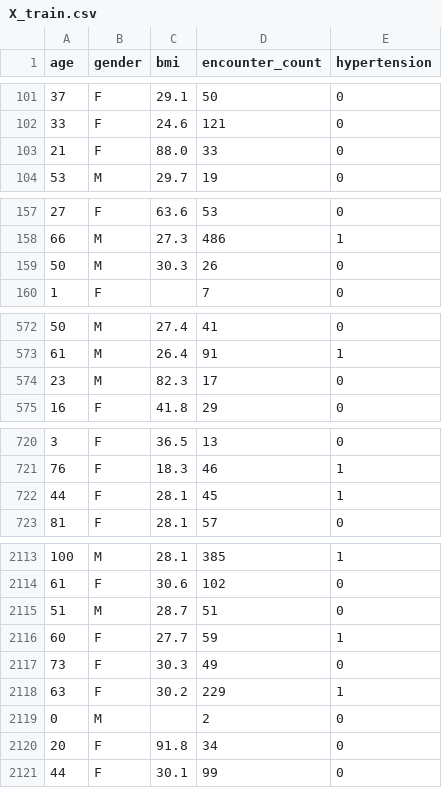
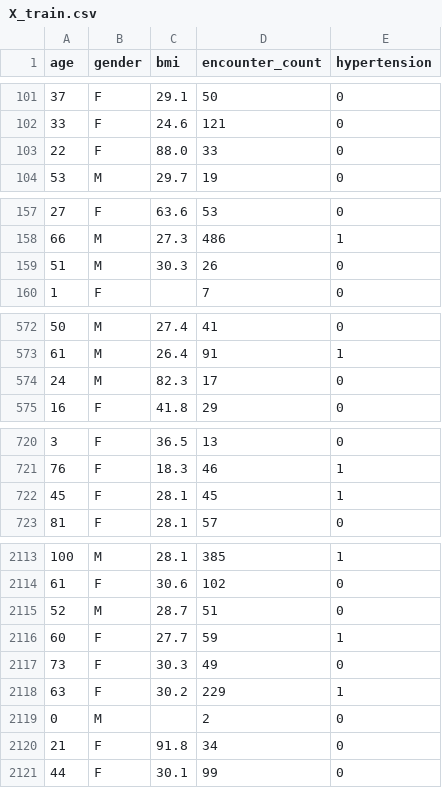
Before and after one commit to reinasdatastudio/healthcare-analytics-platform, a CSV file: data/processed/X_train.csv, drawn as a sheet; only a part is shown, gaps mark what is left out; the diff covers the shown part only.

```diff
--- a/data/processed/X_train.csv
+++ b/data/processed/X_train.csv
@@ -102,3 +102,3 @@ age,gender,bmi,encounter_count,hypertension
 33,F,24.6,121,0
-21,F,88.0,33,0
+22,F,88.0,33,0
 53,M,29.7,19,0
@@ -158,3 +158,3 @@ age,gender,bmi,encounter_count,hypertension
 66,M,27.3,486,1
-50,M,30.3,26,0
+51,M,30.3,26,0
 1,F,,7,0
@@ -573,3 +573,3 @@ age,gender,bmi,encounter_count,hypertension
 61,M,26.4,91,1
-23,M,82.3,17,0
+24,M,82.3,17,0
 16,F,41.8,29,0
@@ -721,3 +721,3 @@ age,gender,bmi,encounter_count,hypertension
 76,F,18.3,46,1
-44,F,28.1,45,1
+45,F,28.1,45,1
 81,F,28.1,57,0
@@ -2114,3 +2114,3 @@ age,gender,bmi,encounter_count,hypertension
 61,F,30.6,102,0
-51,M,28.7,51,0
+52,M,28.7,51,0
 60,F,27.7,59,1
@@ -2119,3 +2119,3 @@ age,gender,bmi,encounter_count,hypertension
 0,M,,2,0
-20,F,91.8,34,0
+21,F,91.8,34,0
 44,F,30.1,99,0
```
Also changed, not shown: 16 edited cells elsewhere in this file, data/processed/X_test.csv, 1 other file.
